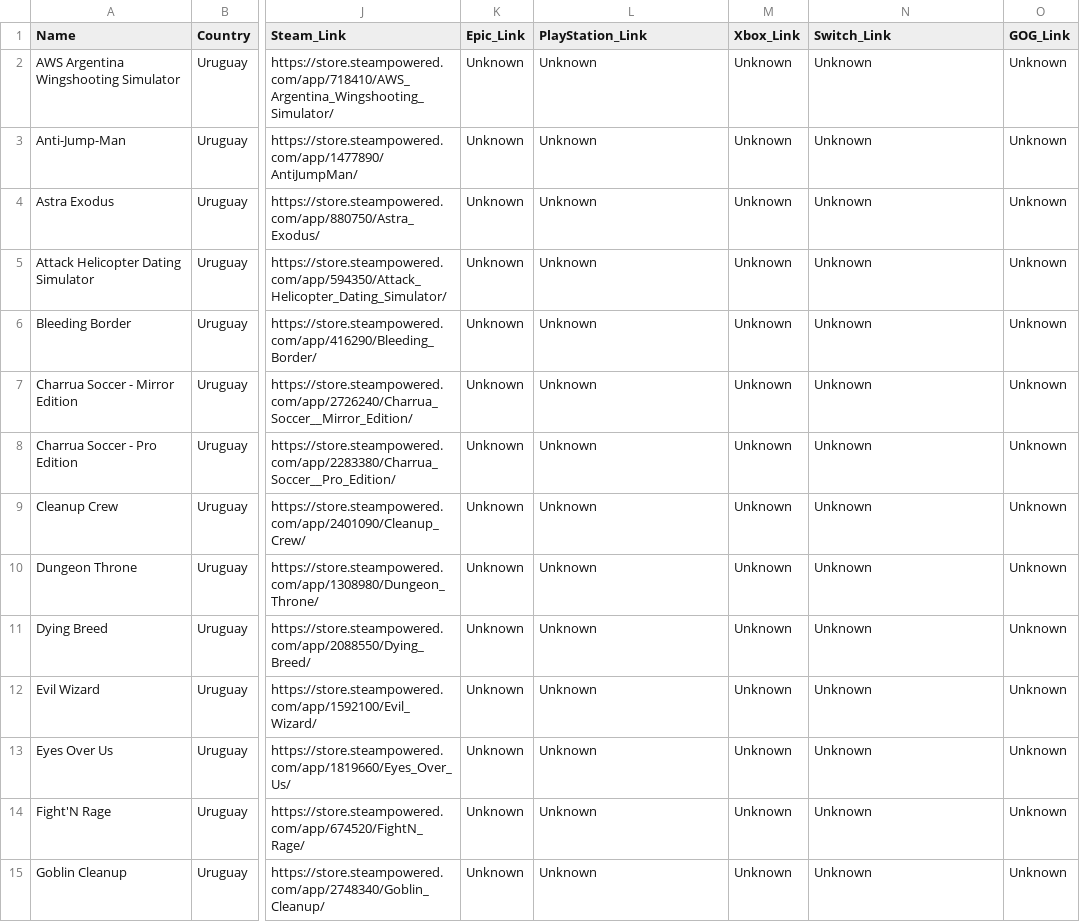
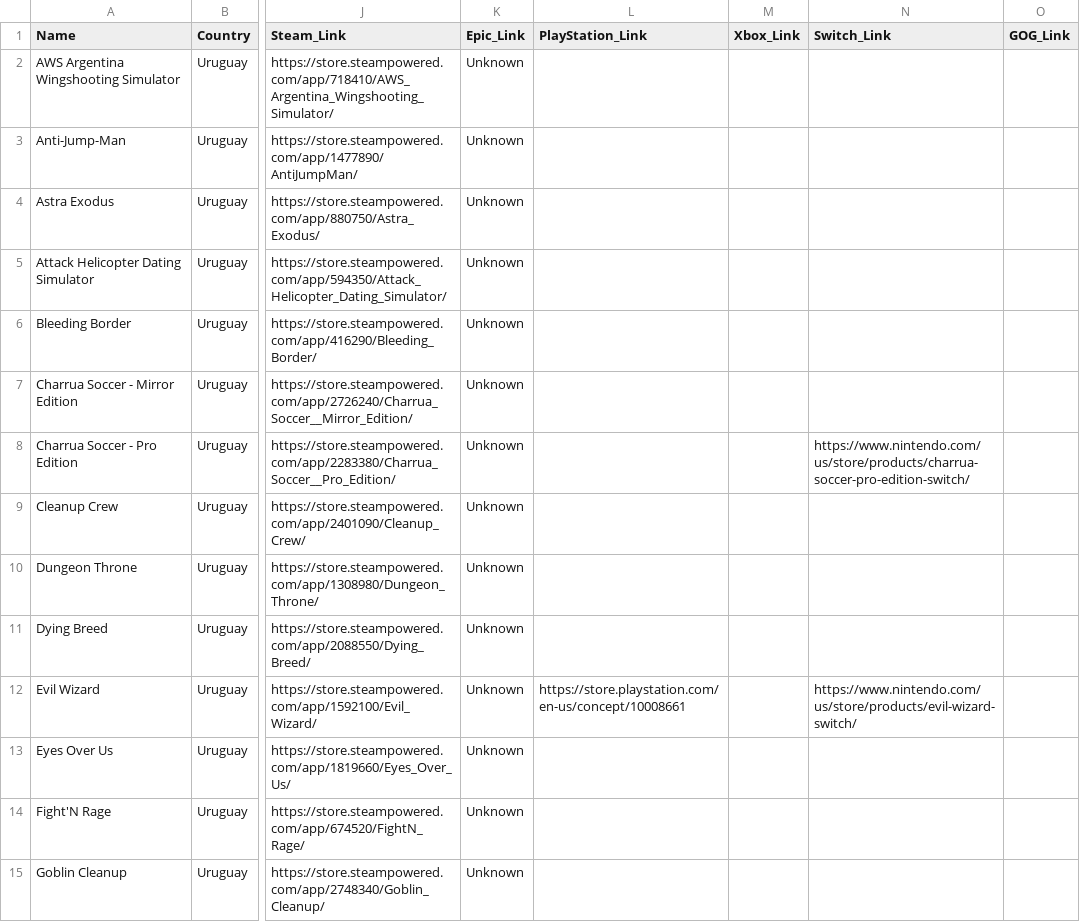
Before and after one commit to jdiaz97/wherearethe.games, a CSV file: export/Uruguay.csv, drawn as a sheet; only a part is shown, gaps mark what is left out; the diff covers the shown part only; the diff names each change by its address in the sheet, - before the commit and + after, or states it on an @@ line.

```diff
--- a/export/Uruguay.csv
+++ b/export/Uruguay.csv
-L2:L11 (PlayStation_Link): Unknown
+L2:L11 (PlayStation_Link): (empty)
-M2:M15 (Xbox_Link): Unknown
+M2:M15 (Xbox_Link): (empty)
-N2:N7 (Switch_Link): Unknown
+N2:N7 (Switch_Link): (empty)
-O2:O15 (GOG_Link): Unknown
+O2:O15 (GOG_Link): (empty)
-N8 (Switch_Link): Unknown
+N8 (Switch_Link): https://www.nintendo.com/us/store/products/charrua-soccer-pro-edition-switch/
-N9:N11 (Switch_Link): Unknown
+N9:N11 (Switch_Link): (empty)
-L12 (PlayStation_Link): Unknown
+L12 (PlayStation_Link): https://store.playstation.com/en-us/concept/10008661
-N12 (Switch_Link): Unknown
+N12 (Switch_Link): https://www.nintendo.com/us/store/products/evil-wizard-switch/
-L13:L15 (PlayStation_Link): Unknown
+L13:L15 (PlayStation_Link): (empty)
-N13:N15 (Switch_Link): Unknown
+N13:N15 (Switch_Link): (empty)
```
Also changed, not shown: 84 edited cells elsewhere in this file, export/Japan.csv, export/Lithuania.csv, 13 other files.
